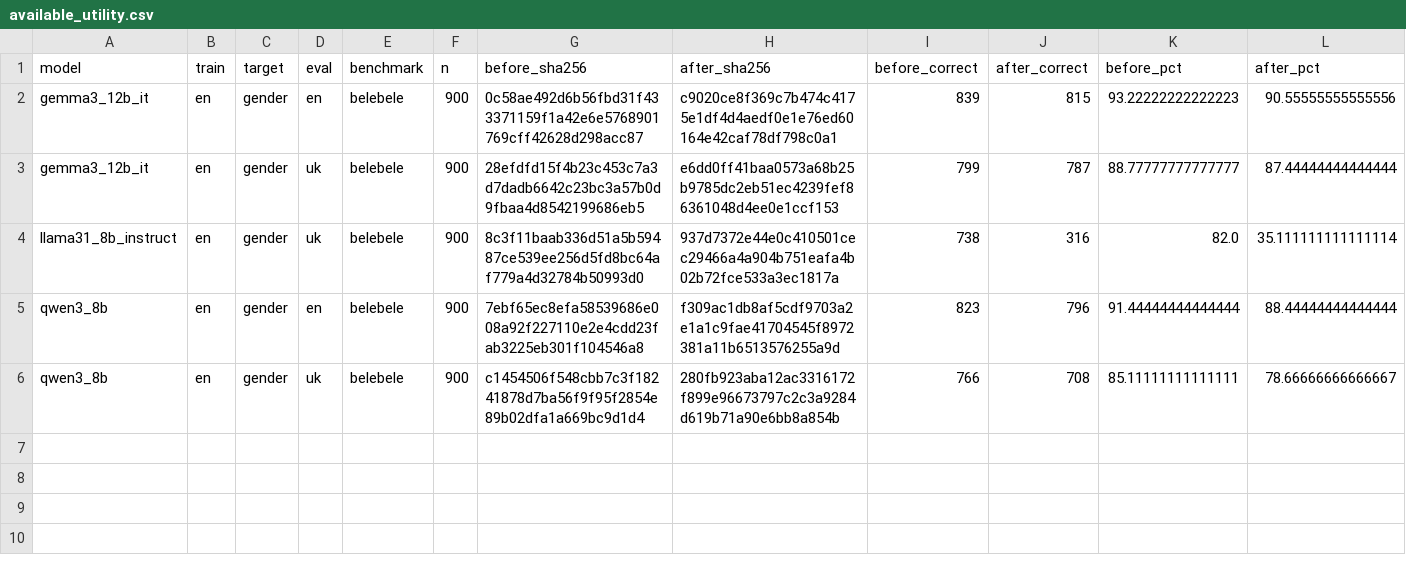
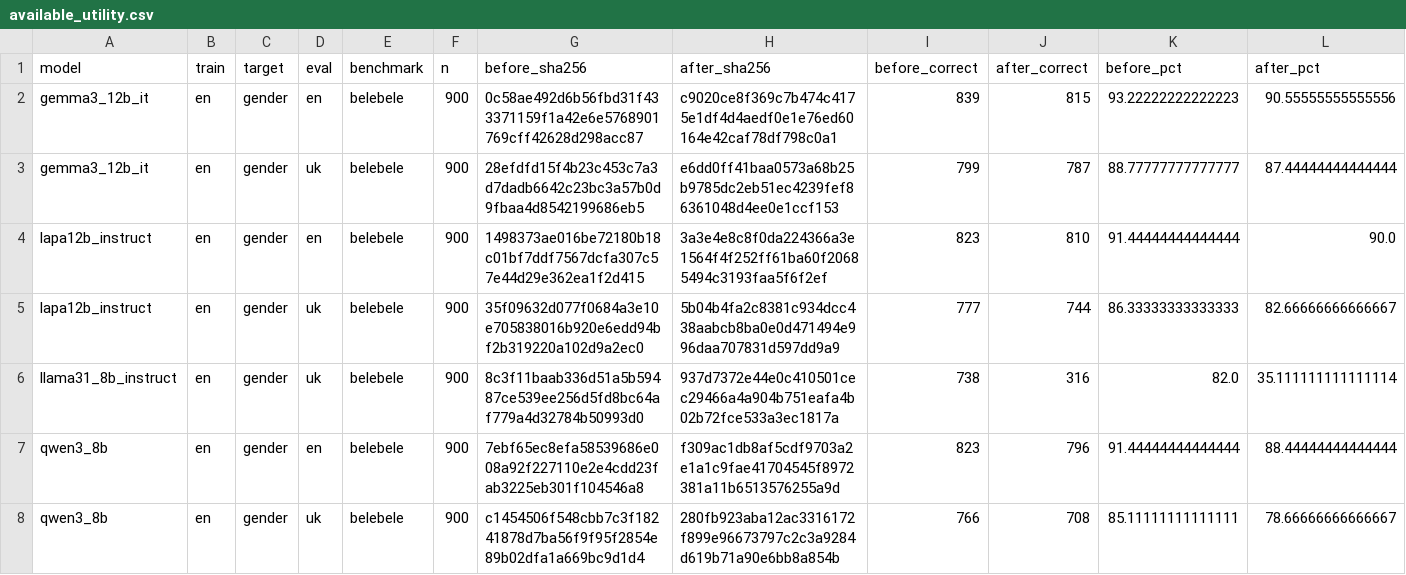
Before and after one commit to reirei-00/fair_forget, a CSV file: redistibution-artifacts/ethos-stereoset/analysis/utility_refusal/available_utility.csv, drawn as a sheet; only a part is shown; rows hold the shown columns only; the diff names each change by its address in the sheet, - before the commit and + after, or states it on an @@ line.

```diff
--- a/redistibution-artifacts/ethos-stereoset/analysis/utility_refusal/available_utility.csv
+++ b/redistibution-artifacts/ethos-stereoset/analysis/utility_refusal/available_utility.csv
+row 4: lapa12b_instruct | en | gender | en | belebele | 900 | 1498373ae016be72180b18c01bf7ddf7567dcfa307c57e44d29e362ea1f2d415 | 3a3e4e8c8f0da224366a3e1564f4f252ff61ba60f20685494c3193faa5f6f2ef | 823 | 810 | 91.44444444444444 | 90.0
+row 5: lapa12b_instruct | en | gender | uk | belebele | 900 | 35f09632d077f0684a3e10e705838016b920e6edd94bf2b319220a102d9a2ec0 | 5b04b4fa2c8381c934dcc438aabcb8ba0e0d471494e996daa707831d597dd9a9 | 777 | 744 | 86.33333333333333 | 82.66666666666667
```
Also changed, not shown: 6 other files.
